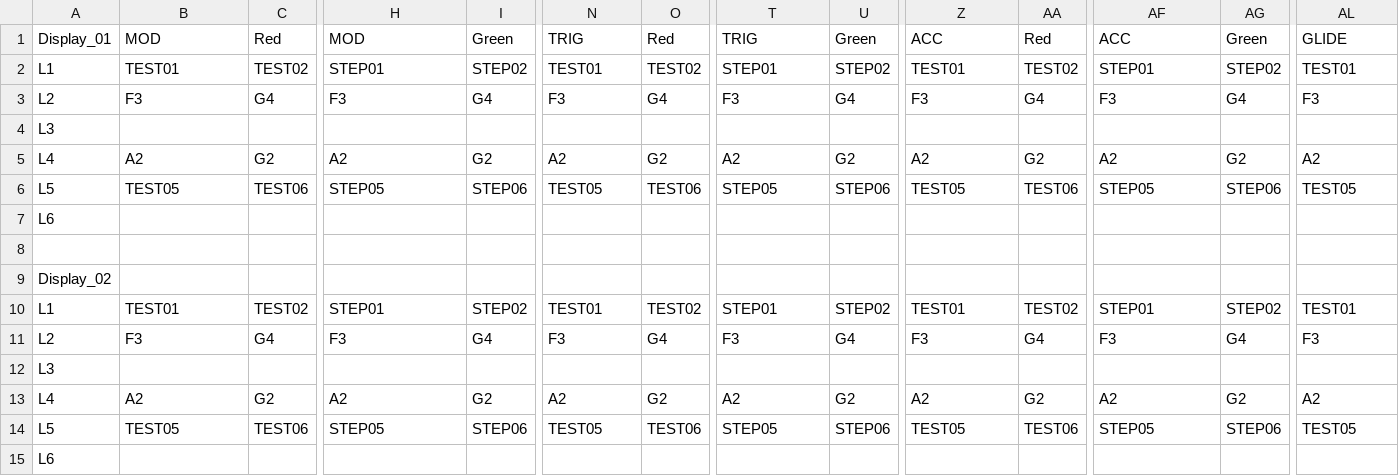
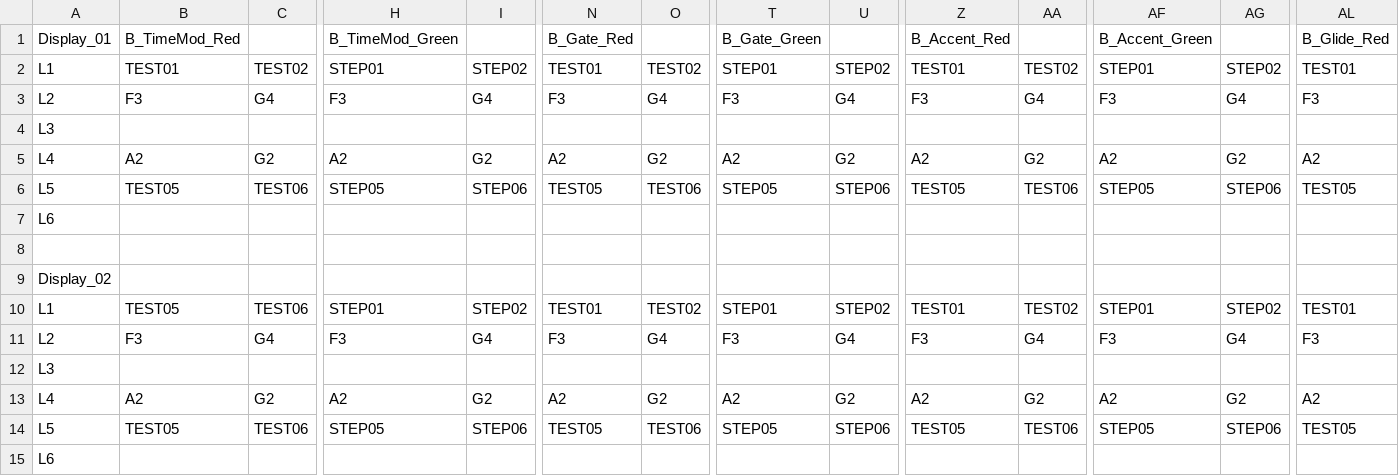
Before and after one commit to dwarfaparte/synth_hosted, a CSV file: Displays.csv, drawn as a sheet; only a part is shown, gaps mark what is left out; the diff covers the shown part only; the diff names each change by its address in the sheet, - before the commit and + after, or states it on an @@ line.

Commit message:
Displays and buttons connected

```diff
--- a/Displays.csv
+++ b/Displays.csv
-B1: MOD
+B1: B_TimeMod_Red
-C1: Red
+C1: (empty)
-H1: MOD
+H1: B_TimeMod_Green
-I1: Green
+I1: (empty)
-N1: TRIG
+N1: B_Gate_Red
-O1: Red
+O1: (empty)
-T1: TRIG
+T1: B_Gate_Green
-U1: Green
+U1: (empty)
-Z1: ACC
+Z1: B_Accent_Red
-AA1: Red
+AA1: (empty)
-AF1: ACC
+AF1: B_Accent_Green
-AG1: Green
+AG1: (empty)
-AL1: GLIDE
+AL1: B_Glide_Red
-B10: TEST01
+B10: TEST05
-C10: TEST02
+C10: TEST06
```
Also changed, not shown: 13 edited cells elsewhere in this file, 1 other file.
